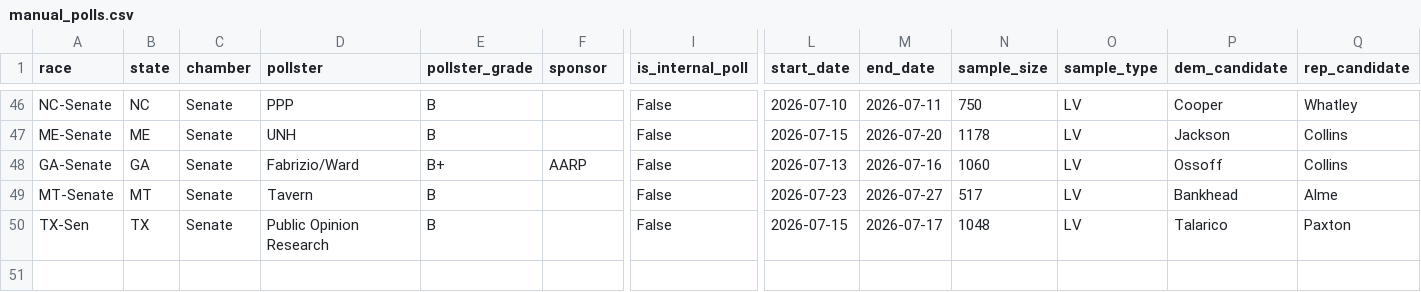
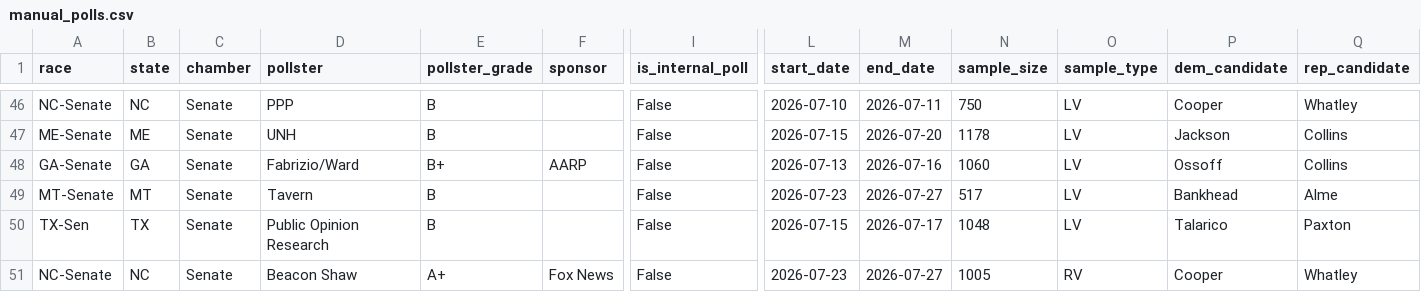
Before and after one commit to benyelin/2026-Senate-Model, a CSV file: inputs/manual_polls.csv, drawn as a sheet; only a part is shown, gaps mark what is left out; rows hold the shown columns only; the diff names each change by its address in the sheet, - before the commit and + after, or states it on an @@ line.

```diff
--- a/inputs/manual_polls.csv
+++ b/inputs/manual_polls.csv
+row 51: NC-Senate | NC | Senate | Beacon Shaw | A+ | Fox News | False | 2026-07-23 | 2026-07-27 | 1005 | RV | Cooper | Whatley
```
Also changed, not shown: inputs/manual_polls_adjusted.csv, inputs/race_inputs.before_candidate_quality_framework_option_b_apply.csv, 13 other files.
